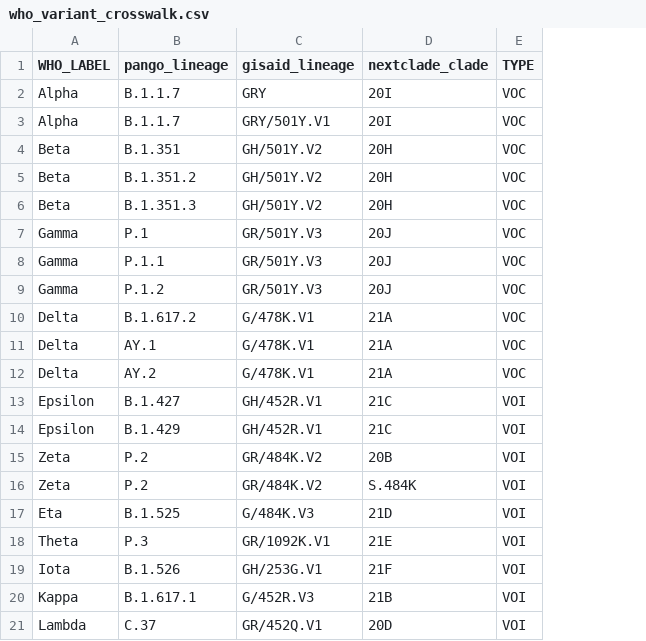
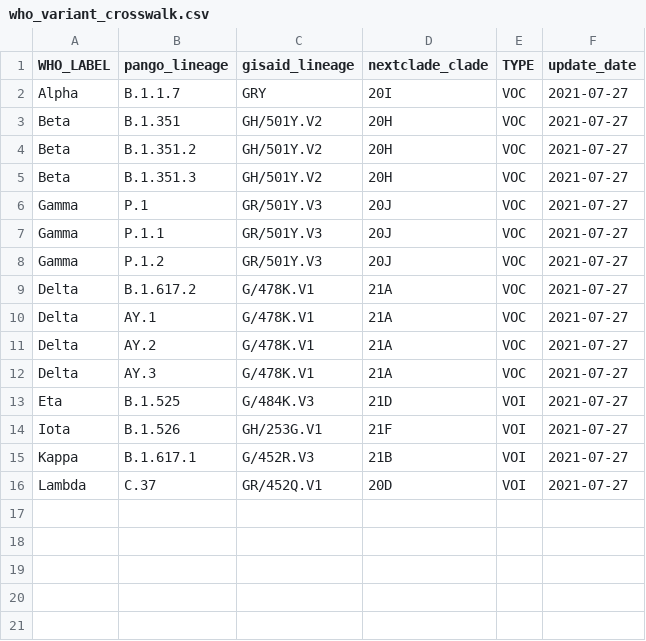
Before and after one commit to lauringlab/COVID19SequenceCompile, a CSV file: OutsidePipeline/who_variant_crosswalk.csv, drawn as a sheet; removed rows and columns are numbered as before the commit, all else as after; the diff names each change by its address in the sheet, - before the commit and + after, or states it on an @@ line.

```diff
--- a/OutsidePipeline/who_variant_crosswalk.csv
+++ b/OutsidePipeline/who_variant_crosswalk.csv
+column F (update_date), rows 2-11: all 2021-07-27; rows 13-16: all 2021-07-27
-row 3: Alpha | B.1.1.7 | GRY/501Y.V1 | 20I | VOC
-row 13: Epsilon | B.1.427 | GH/452R.V1 | 21C | VOI
-row 14: Epsilon | B.1.429 | GH/452R.V1 | 21C | VOI
-row 15: Zeta | P.2 | GR/484K.V2 | 20B | VOI
-row 16: Zeta | P.2 | GR/484K.V2 | S.484K | VOI
+row 12: Delta | AY.3 | G/478K.V1 | 21A | VOC | 2021-07-27
-row 18: Theta | P.3 | GR/1092K.V1 | 21E | VOI
```
Also changed, not shown: 1 other file.
